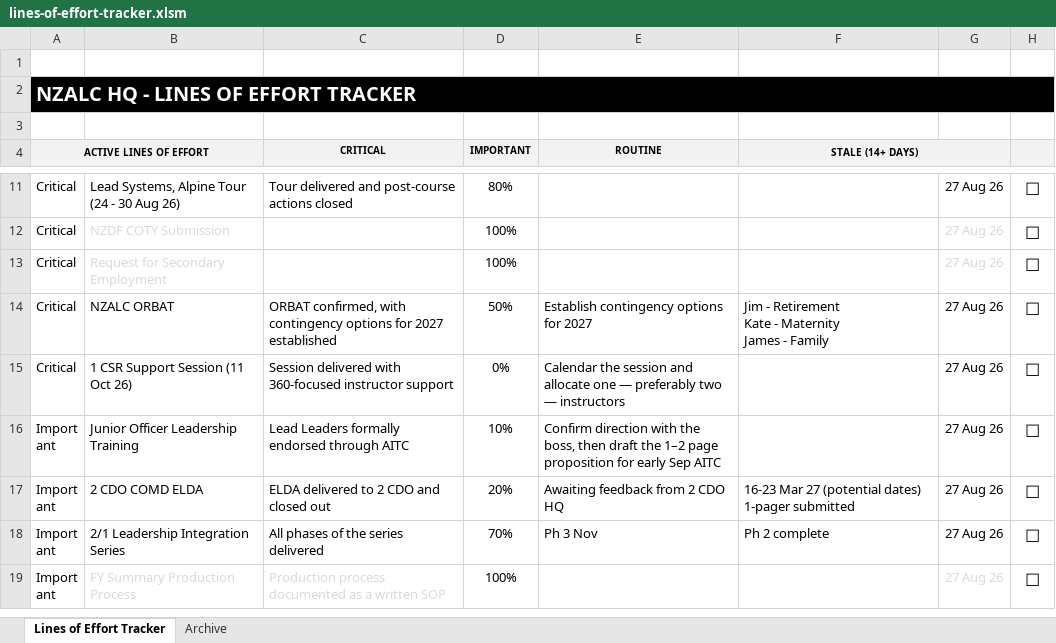
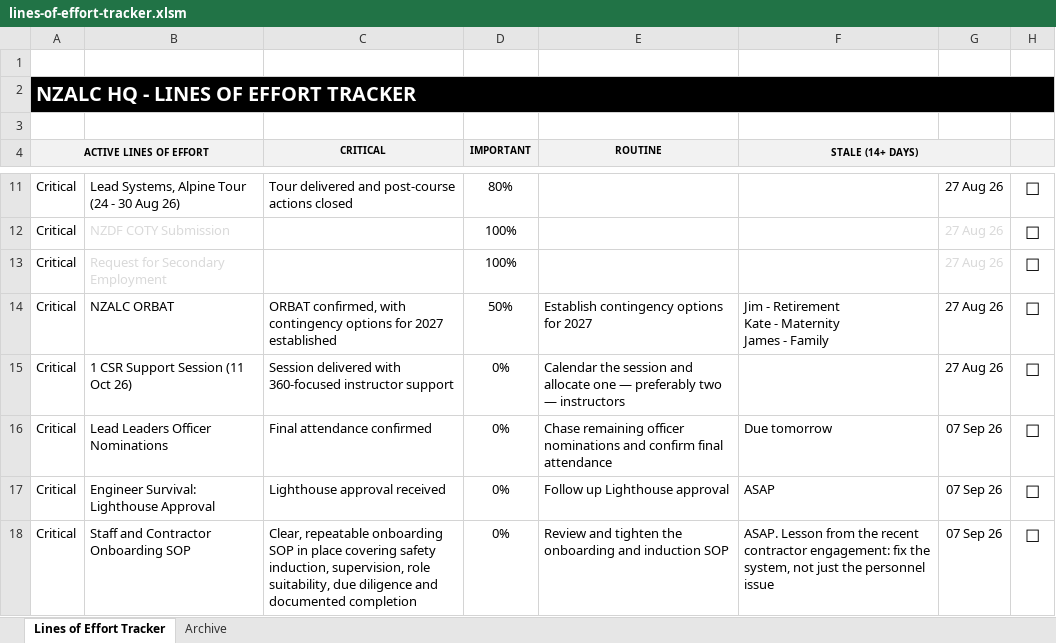
Before and after one commit to TacEdge/PUP, an Excel workbook: output/lines-of-effort-tracker.xlsm, sheet Lines of Effort Tracker, drawn as a sheet; only a part is shown, gaps mark what is left out; the shorter side is filled out with more unchanged rows; values as stored, in another font and other column widths than the file's, no borders; conditional formats and table styles not drawn; the diff covers the shown part only; the diff names each change by its address in the sheet, - before the commit and + after, or states it on an @@ line.

```diff
--- a/output/lines-of-effort-tracker.xlsm (sheet Lines of Effort Tracker)
+++ b/output/lines-of-effort-tracker.xlsm (sheet Lines of Effort Tracker)
+row 16: Critical | Lead Leaders Officer Nominations | Final attendance confirmed | 0% | Chase remaining officer nominations and confirm final attendance | Due tomorrow | 07 Sep 26 | ☐
+row 17: Critical | Engineer Survival: Lighthouse Approval | Lighthouse approval received | 0% | Follow up Lighthouse approval | ASAP | 07 Sep 26 | ☐
+row 18: Critical | Staff and Contractor Onboarding SOP | Clear, repeatable onboarding SOP in place covering safety induction, supervision, role suitability, due diligence and documented completion | 0% | Review and tighten the onboarding and induction SOP | ASAP. Lesson from the recent contractor engagement: fix the system, not just the personnel issue | 07 Sep 26 | ☐
```
Also changed, not shown: 8 added rows elsewhere in this sheet, 1 other file.
